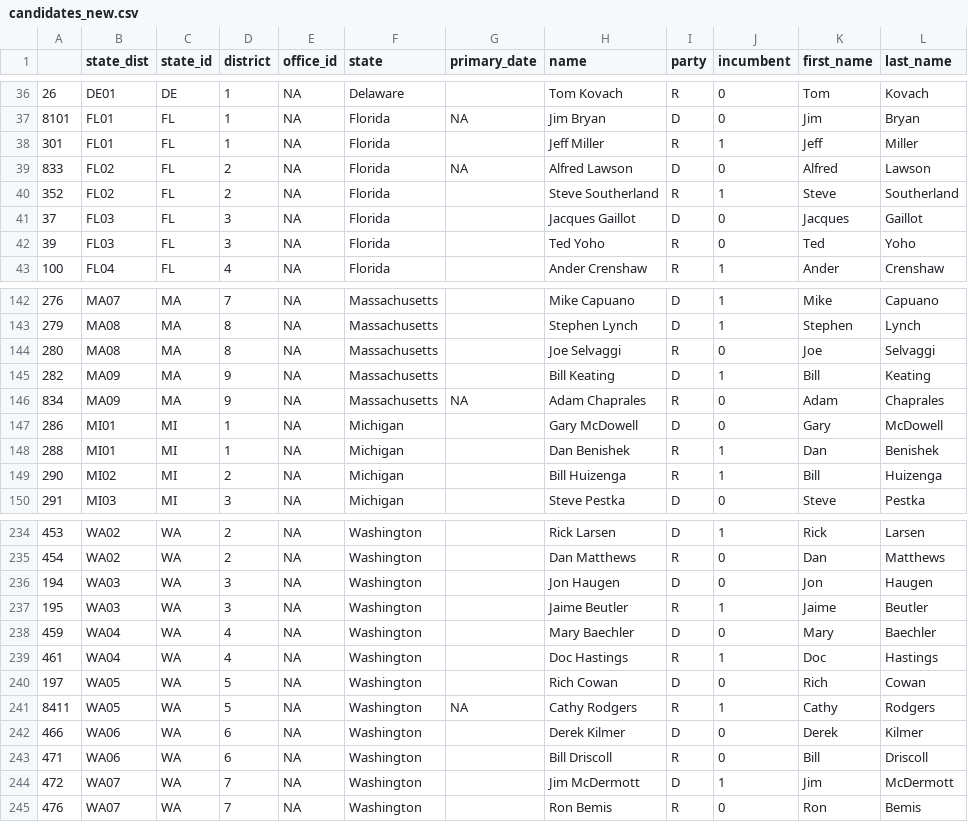
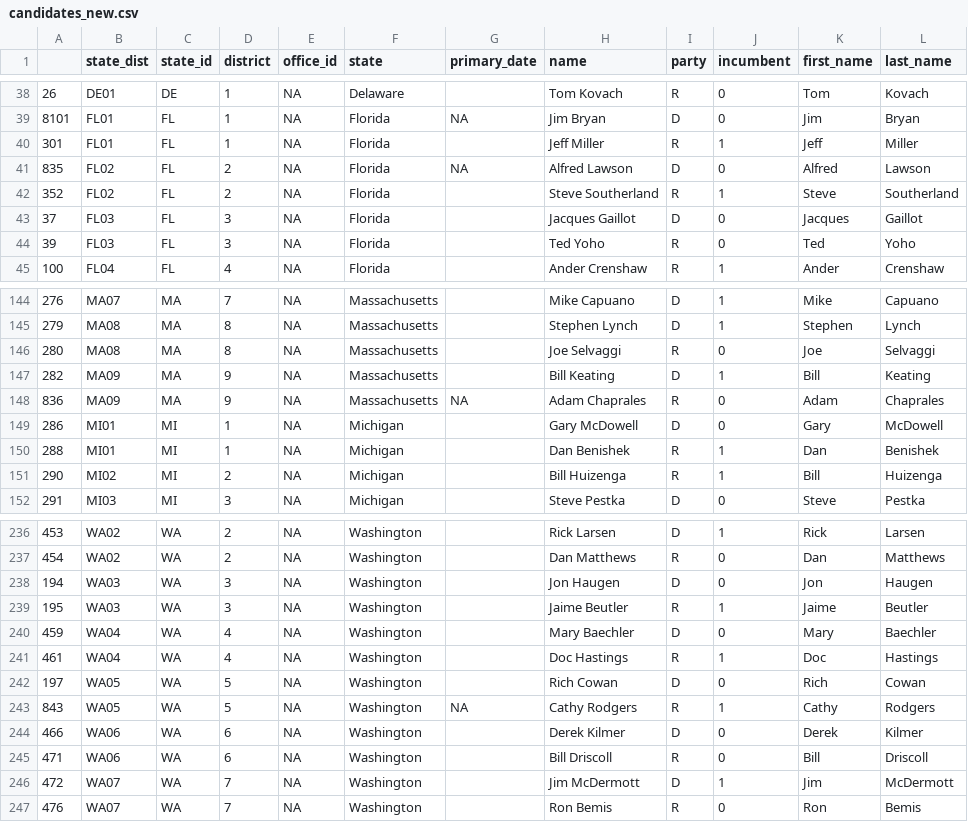
Before and after one commit to markhuberty/twitter_election2012, a CSV file: data/candidates_new.csv, drawn as a sheet; only a part is shown, gaps mark what is left out; addresses are those after the commit; the diff covers the shown part only; the diff names each change by its address in the sheet, - before the commit and + after, or states it on an @@ line.

```diff
--- a/data/candidates_new.csv
+++ b/data/candidates_new.csv
-A41: 833
+A41: 835
-A148: 834
+A148: 836
-A243: 8411
+A243: 843
```
Also changed, not shown: 2 added rows and 7 edited cells elsewhere in this file.
